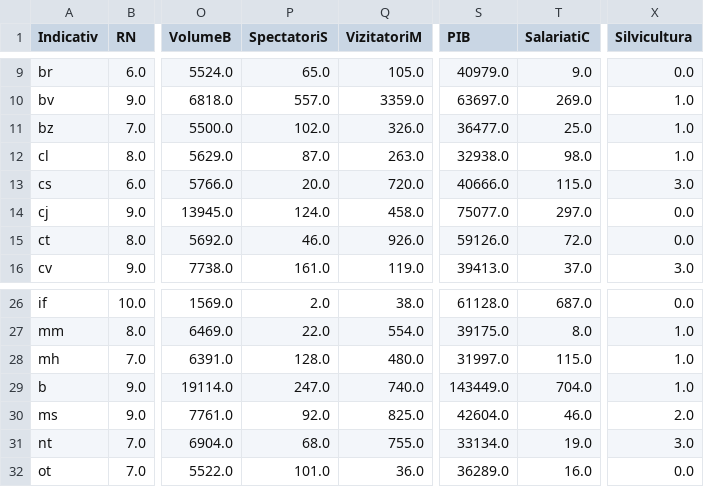
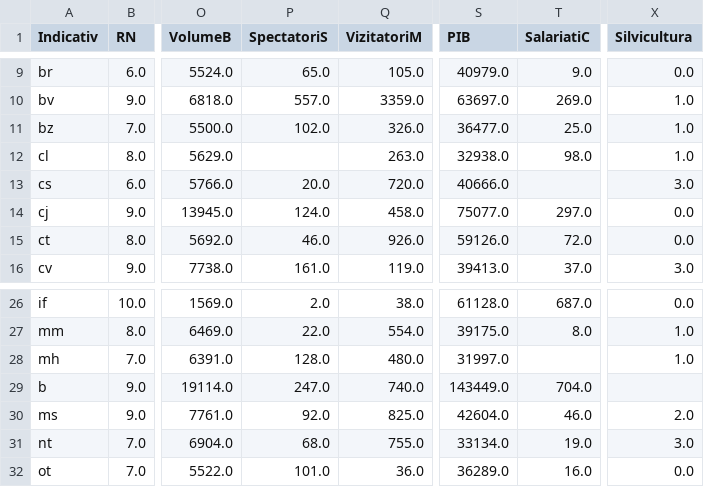
Before and after one commit to alexandraelenadumitrescu/dsad, a CSV file: cheatsheet/out/x_std.csv, drawn as a sheet; only a part is shown, gaps mark what is left out; the diff names each change by its address in the sheet, - before the commit and + after, or states it on an @@ line.

```diff
--- a/cheatsheet/out/x_std.csv
+++ b/cheatsheet/out/x_std.csv
-P12 (SpectatoriS): 87.0
+P12 (SpectatoriS): (empty)
-T13 (SalariatiC): 115.0
+T13 (SalariatiC): (empty)
-T28 (SalariatiC): 115.0
+T28 (SalariatiC): (empty)
-X29 (Silvicultura): 1.0
+X29 (Silvicultura): (empty)
```
Also changed, not shown: 6 other files.
